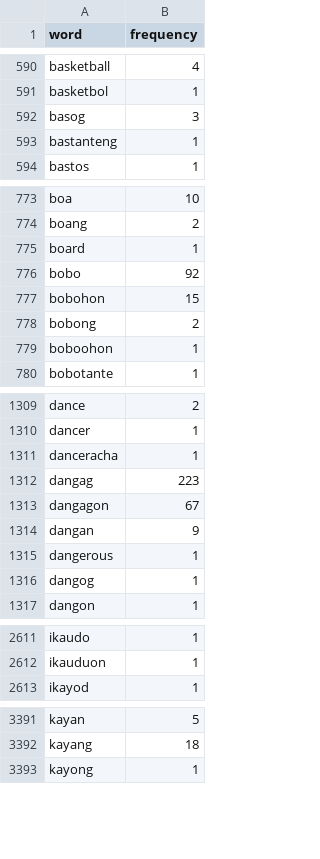
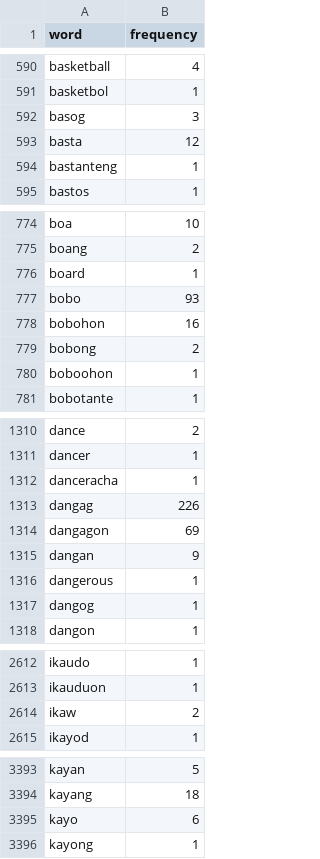
Before and after one commit to lalanglarano/TAKLUBAN-FILIPINO-NATIVE-LANGUAGE-PROFANE-DETECTION, a CSV file: LanguageIdentification/Dictionary/bikol_dictionary.csv, drawn as a sheet; only a part is shown, gaps mark what is left out; the diff covers the shown part only.

```diff
--- a/LanguageIdentification/Dictionary/bikol_dictionary.csv
+++ b/LanguageIdentification/Dictionary/bikol_dictionary.csv
@@ -592,2 +592,3 @@ basketbol,1
 basog,3
+basta,12
 bastanteng,1
@@ -775,4 +776,4 @@ boang,2
 board,1
-bobo,92
-bobohon,15
+bobo,93
+bobohon,16
 bobong,2
@@ -1311,4 +1312,4 @@ dancer,1
 danceracha,1
-dangag,223
-dangagon,67
+dangag,226
+dangagon,69
 dangan,9
@@ -2612,2 +2613,3 @@ ikaudo,1
 ikauduon,1
+ikaw,2
 ikayod,1
@@ -3392,2 +3394,3 @@ kayan,5
 kayang,18
+kayo,6
 kayong,1
```
Also changed, not shown: 5 added rows and 14 edited cells elsewhere in this file, LanguageIdentification/Dictionary/cebuano_dictionary.csv, LanguageIdentification/Dictionary/tagalog_dictionary.csv, 5 other files.
